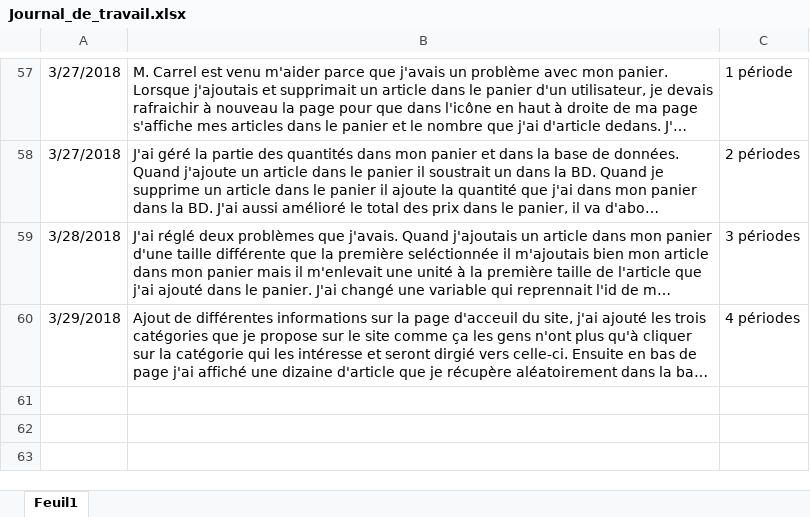
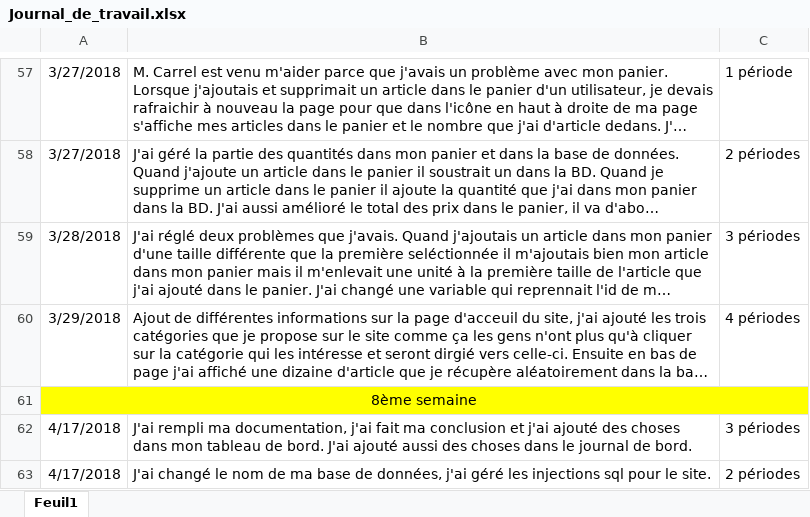
Before and after one commit to JeremyGfeller/Pre-TPi, an Excel workbook: Documentation/Journal_de_travail.xlsx, sheet Feuil1, drawn as a sheet; only a part is shown, gaps mark what is left out; long unchanged cells end in …; values as stored, in another font and other column widths than the file's, no borders; the diff names each change by its address in the sheet, - before the commit and + after, or states it on an @@ line.

Commit message:
Ajout des activités de la journée

```diff
--- a/Documentation/Journal_de_travail.xlsx (sheet Feuil1)
+++ b/Documentation/Journal_de_travail.xlsx (sheet Feuil1)
+row 61: 8ème semaine
+row 62: 4/17/2018 | J'ai rempli ma documentation, j'ai fait ma conclusion et j'ai ajouté des choses dans mon tableau de bord. J'ai ajouté aussi des choses dans le journal de bord. | 3 périodes
+row 63: 4/17/2018 | J'ai changé le nom de ma base de données, j'ai géré les injections sql pour le site. | 2 périodes
```
